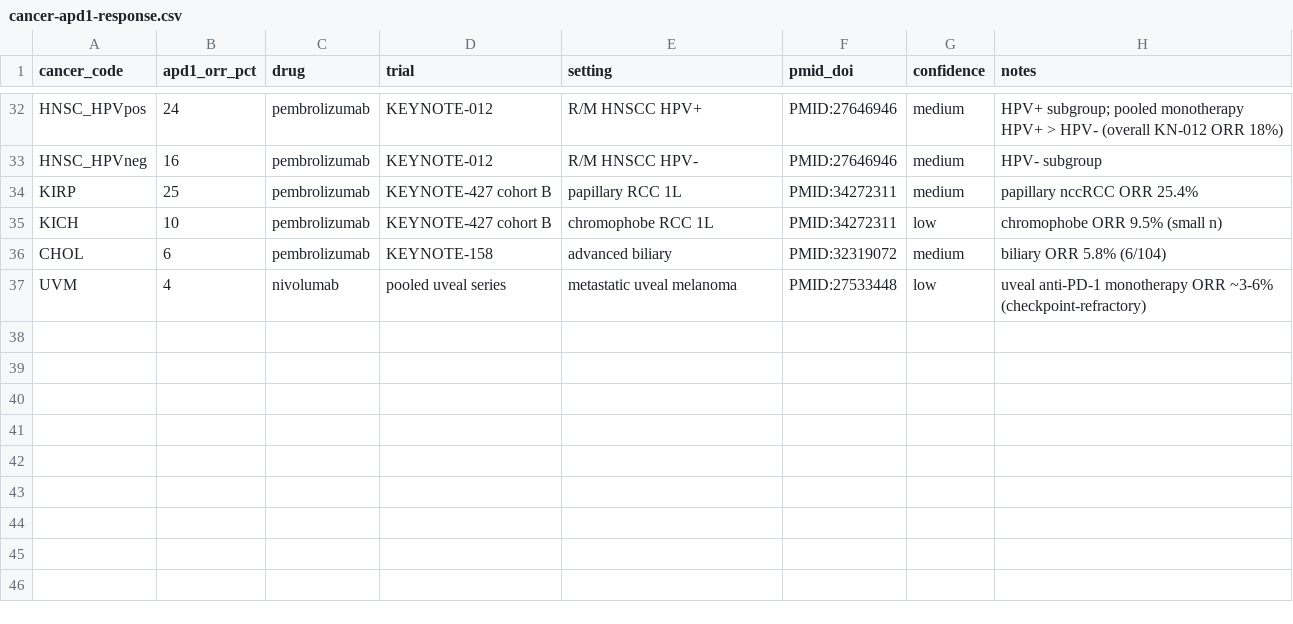
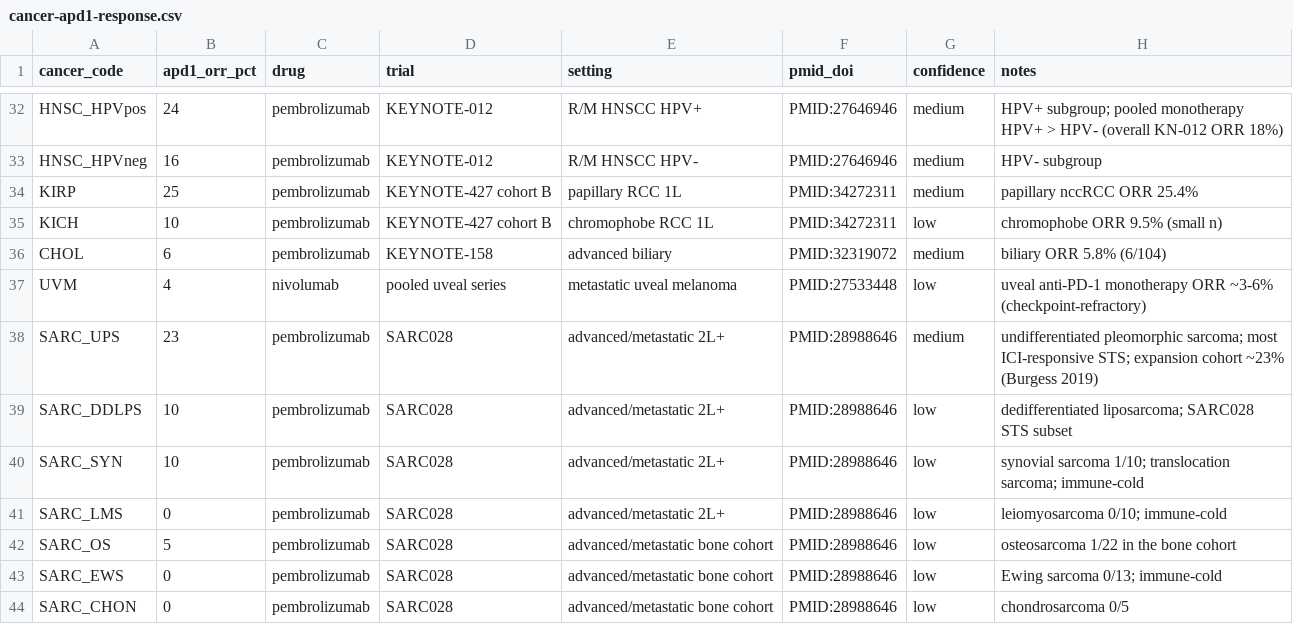
Before and after one commit to pirl-unc/pirlygenes, a CSV file: pirlygenes/data/cancer-apd1-response.csv, drawn as a sheet; only a part is shown, gaps mark what is left out.

Commit message:
Curate sarcoma aPD1 monotherapy ORR (SARC028) so sarcomas appear in the ORR plots (#22)
cancer-apd1-response.csv had 0 sarcoma rows, so all sarcomas dropped from the
ORR-axis plots. Added 7 subtypes from SARC028 (Tawbi 2017, PMID:28988646,
pembrolizumab monotherapy): SARC_UPS 23% (most ICI-responsive STS), SARC_DDLPS
10%, SARC_SYN 10%, SARC_OS 5% (1/22 bone), SARC_LMS/EWS/CHON 0% (immune-cold).

NOT added: SARC_ASPS (its evidence is atezolizumab, an anti-PD-L1, which doesn't
belong in an anti-PD-1 monotherapy table); NUTM and ATRT (no published anti-PD-1
monotherapy ORR exists — not fabricated). 558 pass.

```diff
--- a/pirlygenes/data/cancer-apd1-response.csv
+++ b/pirlygenes/data/cancer-apd1-response.csv
@@ -37 +37,8 @@ CHOL,6,pembrolizumab,KEYNOTE-158,advanced biliary,PMID:32319072,medium,biliary O
 UVM,4,nivolumab,pooled uveal series,metastatic uveal melanoma,PMID:27533448,low,uveal anti-PD-1 monotherapy ORR ~3-6% (checkpoint-refractory)
+SARC_UPS,23,pembrolizumab,SARC028,advanced/metastatic 2L+,PMID:28988646,medium,undifferentiated pleomorphic sarcoma; most ICI-responsive STS; expansion cohort ~23% (Burgess 2019)
+SARC_DDLPS,10,pembrolizumab,SARC028,advanced/metastatic 2L+,PMID:28988646,low,dedifferentiated liposarcoma; SARC028 STS subset
+SARC_SYN,10,pembrolizumab,SARC028,advanced/metastatic 2L+,PMID:28988646,low,synovial sarcoma 1/10; translocation sarcoma; immune-cold
+SARC_LMS,0,pembrolizumab,SARC028,advanced/metastatic 2L+,PMID:28988646,low,leiomyosarcoma 0/10; immune-cold
+SARC_OS,5,pembrolizumab,SARC028,advanced/metastatic bone cohort,PMID:28988646,low,osteosarcoma 1/22 in the bone cohort
+SARC_EWS,0,pembrolizumab,SARC028,advanced/metastatic bone cohort,PMID:28988646,low,Ewing sarcoma 0/13; immune-cold
+SARC_CHON,0,pembrolizumab,SARC028,advanced/metastatic bone cohort,PMID:28988646,low,chondrosarcoma 0/5
```
Also changed, not shown: 1 other file.
